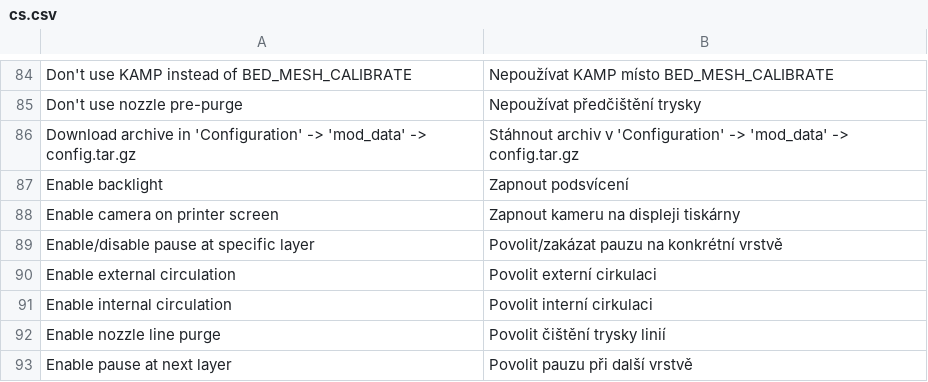
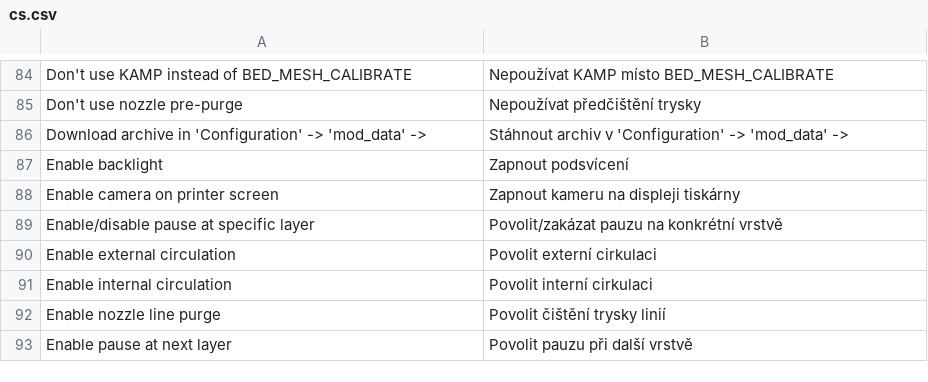
Before and after one commit to ninjamida/zmod_base, a CSV file: csv/cs.csv, drawn as a sheet; only a part is shown, gaps mark what is left out.

Commit message:
TAR_CONFIG

```diff
--- a/csv/cs.csv
+++ b/csv/cs.csv
@@ -85,3 +85,3 @@ Don't use KAMP instead of BED_MESH_CALIBRATE;Nepoužívat KAMP místo BED_MESH_C
 Don't use nozzle pre-purge;Nepoužívat předčištění trysky
-Download archive in 'Configuration' -> 'mod_data' -> config.tar.gz;Stáhnout archiv v 'Configuration' -> 'mod_data' -> config.tar.gz
+Download archive in 'Configuration' -> 'mod_data' ->;Stáhnout archiv v 'Configuration' -> 'mod_data' ->
 Enable backlight;Zapnout podsvícení
```
Also changed, not shown: csv/de.csv, csv/en.csv, 11 other files.
